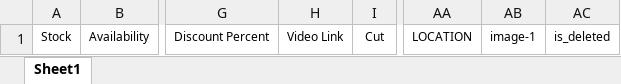
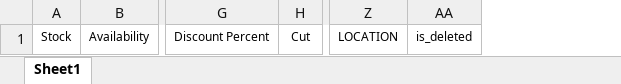
Before and after one commit to akashqwesys/janvilgd, an Excel workbook: public/admin_assets/sample/Polish-Diamonds.xlsx, sheet Sheet1, drawn as a sheet; only a part is shown, gaps mark what is left out; values as stored, in another font and other column widths than the file's, no borders; the diff names each change by its address in the sheet, - before the commit and + after, or states it on an @@ line.

Commit message:
diamonds

```diff
--- a/public/admin_assets/sample/Polish-Diamonds.xlsx (sheet Sheet1)
+++ b/public/admin_assets/sample/Polish-Diamonds.xlsx (sheet Sheet1)
-column H, row 1: Video Link
-column AB, row 1: image-1
```
Also changed, not shown: 1 other file.
